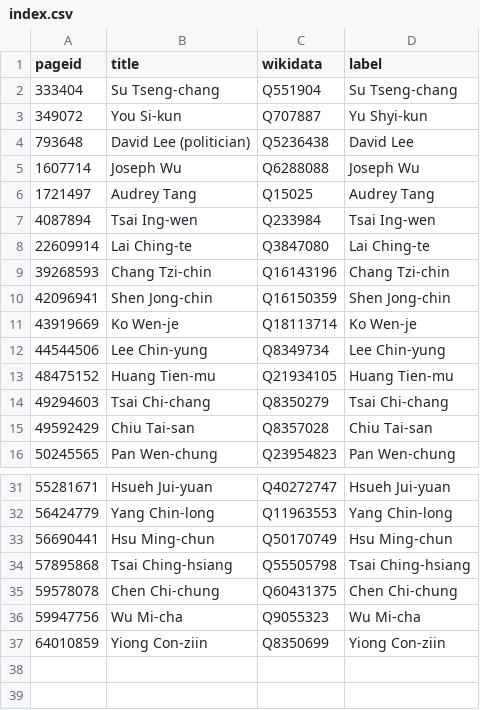
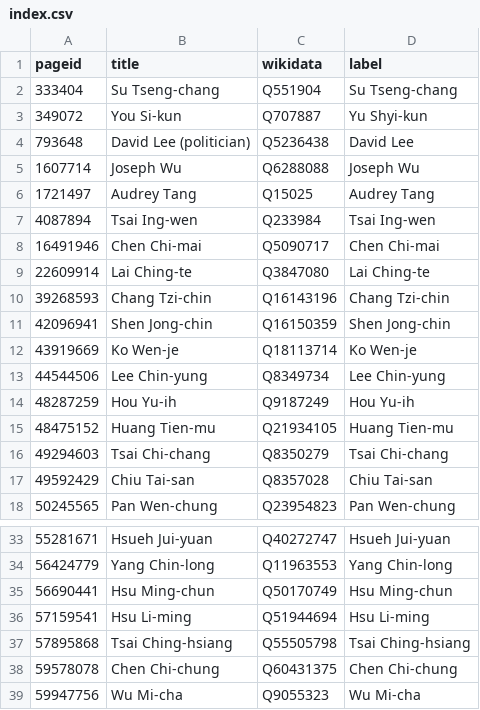
Before and after one commit to every-politician-scrapers/taiwan, a CSV file: enwiki/index.csv, drawn as a sheet; only a part is shown, gaps mark what is left out; the shorter side is filled out with more unchanged rows.

```diff
--- a/enwiki/index.csv
+++ b/enwiki/index.csv
@@ -7,2 +7,3 @@ pageid,title,wikidata,label
 4087894,Tsai Ing-wen,Q233984,Tsai Ing-wen
+16491946,Chen Chi-mai,Q5090717,Chen Chi-mai
 22609914,Lai Ching-te,Q3847080,Lai Ching-te
@@ -12,2 +13,3 @@ pageid,title,wikidata,label
 44544506,Lee Chin-yung,Q8349734,Lee Chin-yung
+48287259,Hou Yu-ih,Q9187249,Hou Yu-ih
 48475152,Huang Tien-mu,Q21934105,Huang Tien-mu
@@ -33,2 +35,3 @@ pageid,title,wikidata,label
 56690441,Hsu Ming-chun,Q50170749,Hsu Ming-chun
+57159541,Hsu Li-ming,Q51944694,Hsu Li-ming
 57895868,Tsai Ching-hsiang,Q55505798,Tsai Ching-hsiang
```
Also changed, not shown: enwiki/csv/22609914.csv, enwiki/csv/333404.csv, 10 other files.
